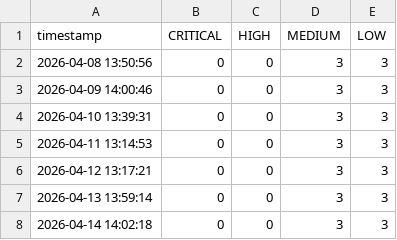
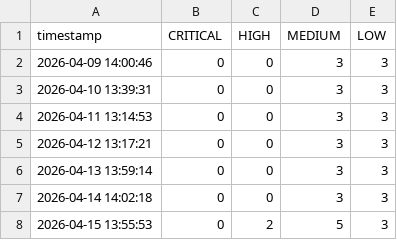
Before and after one commit to yzhura-edu/trivy-security-regression-demo, a CSV file: docs/data.csv, drawn as a sheet; removed rows and columns are numbered as before the commit, all else as after; the diff names each change by its address in the sheet, - before the commit and + after, or states it on an @@ line.

```diff
--- a/docs/data.csv
+++ b/docs/data.csv
-row 2: 2026-04-08 13:50:56 | 0 | 0 | 3 | 3
+row 8: 2026-04-15 13:55:53 | 0 | 2 | 5 | 3
```
